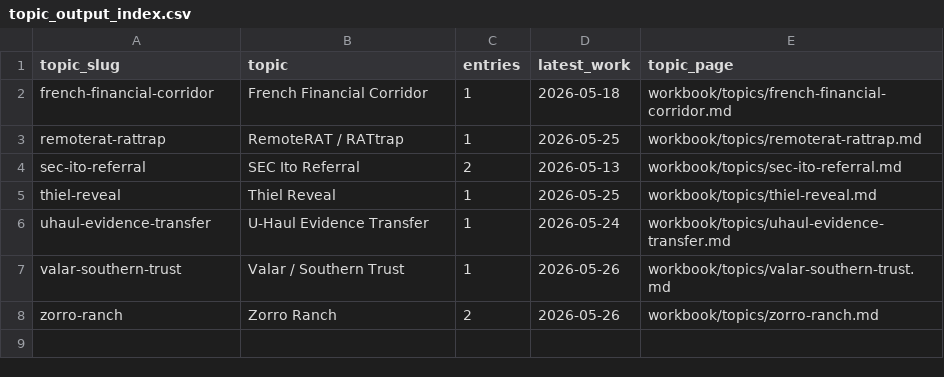
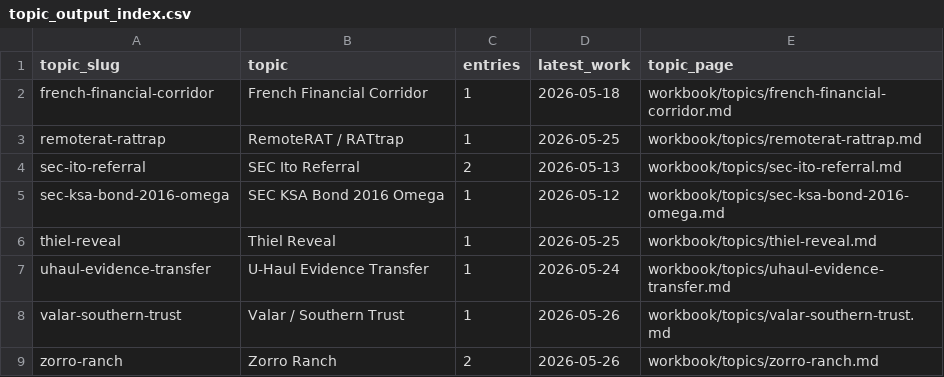
Before and after one commit to JGoyd/Public-Workbook, a CSV file: workbook/indexes/topic_output_index.csv, drawn as a sheet; the diff names each change by its address in the sheet, - before the commit and + after, or states it on an @@ line.

```diff
--- a/workbook/indexes/topic_output_index.csv
+++ b/workbook/indexes/topic_output_index.csv
+row 5: sec-ksa-bond-2016-omega | SEC KSA Bond 2016 Omega | 1 | 2026-05-12 | workbook/topics/sec-ksa-bond-2016-omega.md
```
Also changed, not shown: workbook/indexes/master_output_index.csv, workbook/topics/_topic_index.csv, 13 other files.
